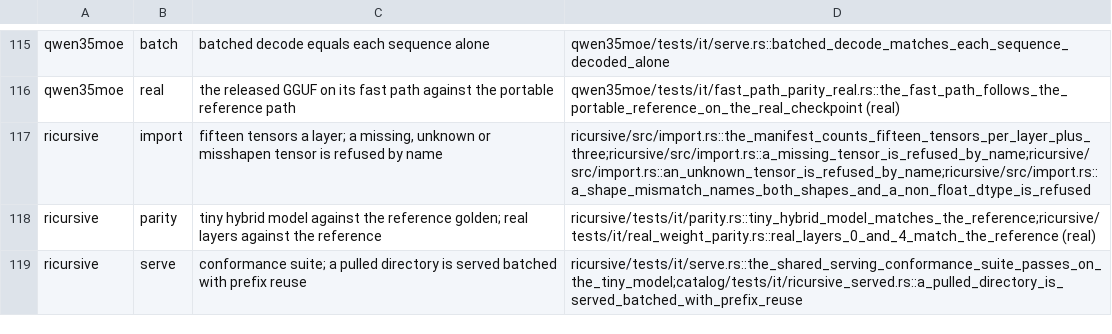
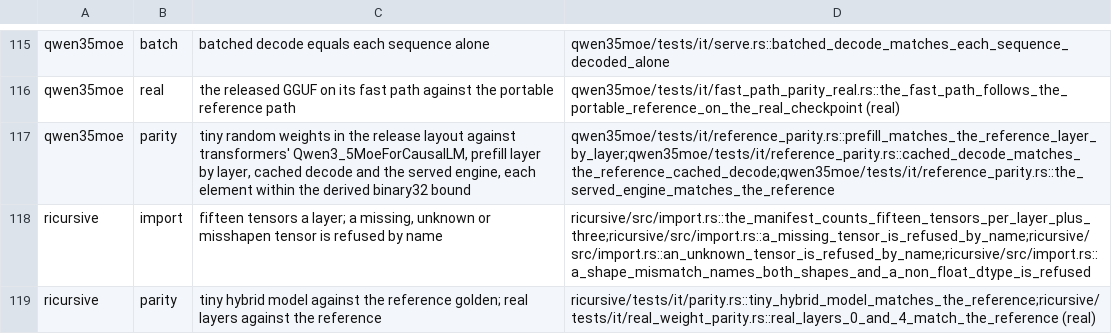
Before and after one commit to swedishembedded/brain, a TSV file: scripts/gates/training-capabilities.tsv, drawn as a sheet; only a part is shown, gaps mark what is left out; the shorter side is filled out with more unchanged rows.

Commit message:
gates: qwen35moe's forward parity cell cites its reference-parity tests
The serving matrix listed qwen35moe without forward parity; its tiny
random-weight parity against transformers' Qwen3_5MoeForCausalLM
(prefill layer by layer, cached decode, the served engine) certifies
it, so the family is production.

```diff
--- a/scripts/gates/training-capabilities.tsv
+++ b/scripts/gates/training-capabilities.tsv
@@ -116,2 +116,3 @@ qwen35moe	batch	batched decode equals each sequence alone	qwen35moe/tests/it/ser
 qwen35moe	real	the released GGUF on its fast path against the portable reference path	qwen35moe/tests/it/fast_path_parity_real.rs::the_fast_path_follows_the_portable_reference_on_the_real_checkpoint (real)
+qwen35moe	parity	tiny random weights in the release layout against transformers' Qwen3_5MoeForCausalLM, prefill layer by layer, cached decode and the served engine, each element within the derived binary32 bound	qwen35moe/tests/it/reference_parity.rs::prefill_matches_the_reference_layer_by_layer;qwen35moe/tests/it/reference_parity.rs::cached_decode_matches_the_reference_cached_decode;qwen35moe/tests/it/reference_parity.rs::the_served_engine_matches_the_reference
 ricursive	import	fifteen tensors a layer; a missing, unknown or misshapen tensor is refused by name	ricursive/src/import.rs::the_manifest_counts_fifteen_tensors_per_layer_plus_three;ricursive/src/import.rs::a_missing_tensor_is_refused_by_name;ricursive/src/import.rs::an_unknown_tensor_is_refused_by_name;ricursive/src/import.rs::a_shape_mismatch_names_both_shapes_and_a_non_float_dtype_is_refused
```
Also changed, not shown: 1 other file.
